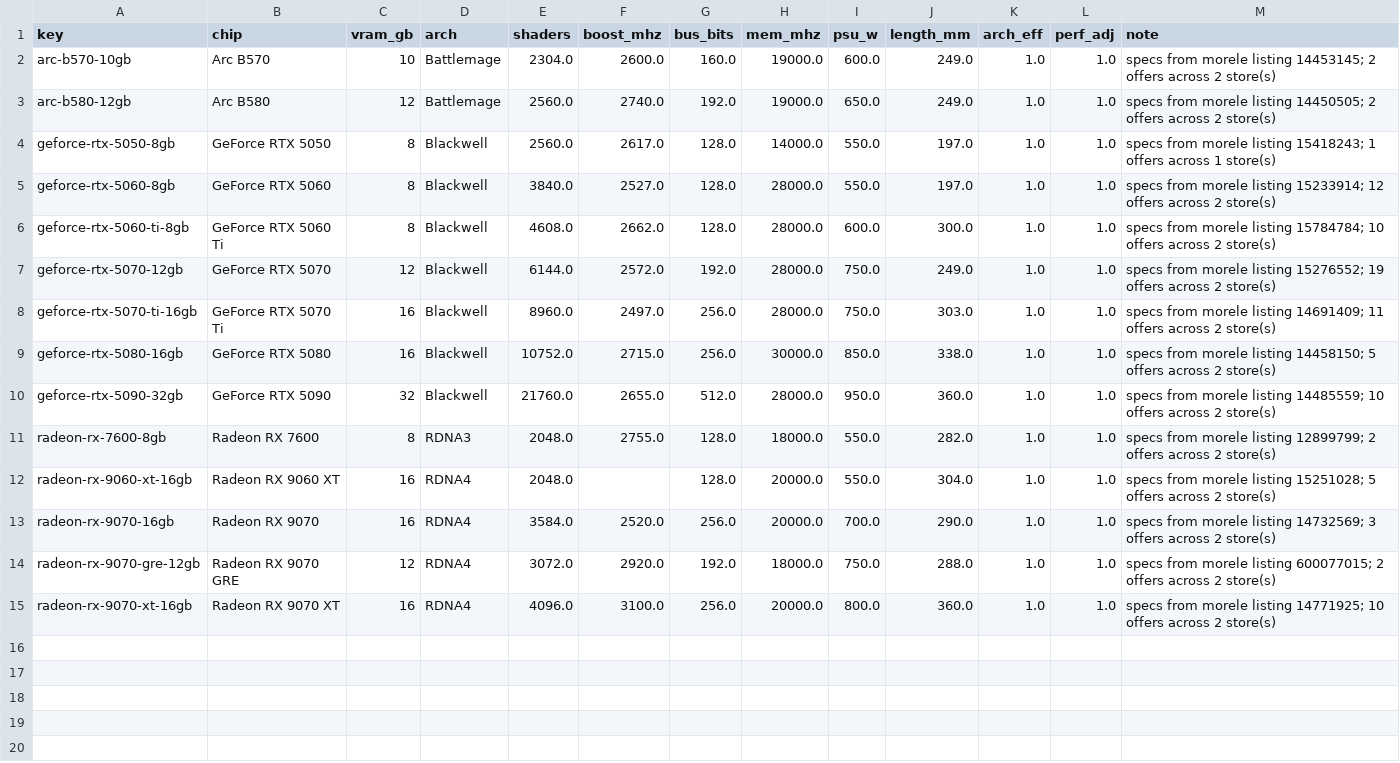
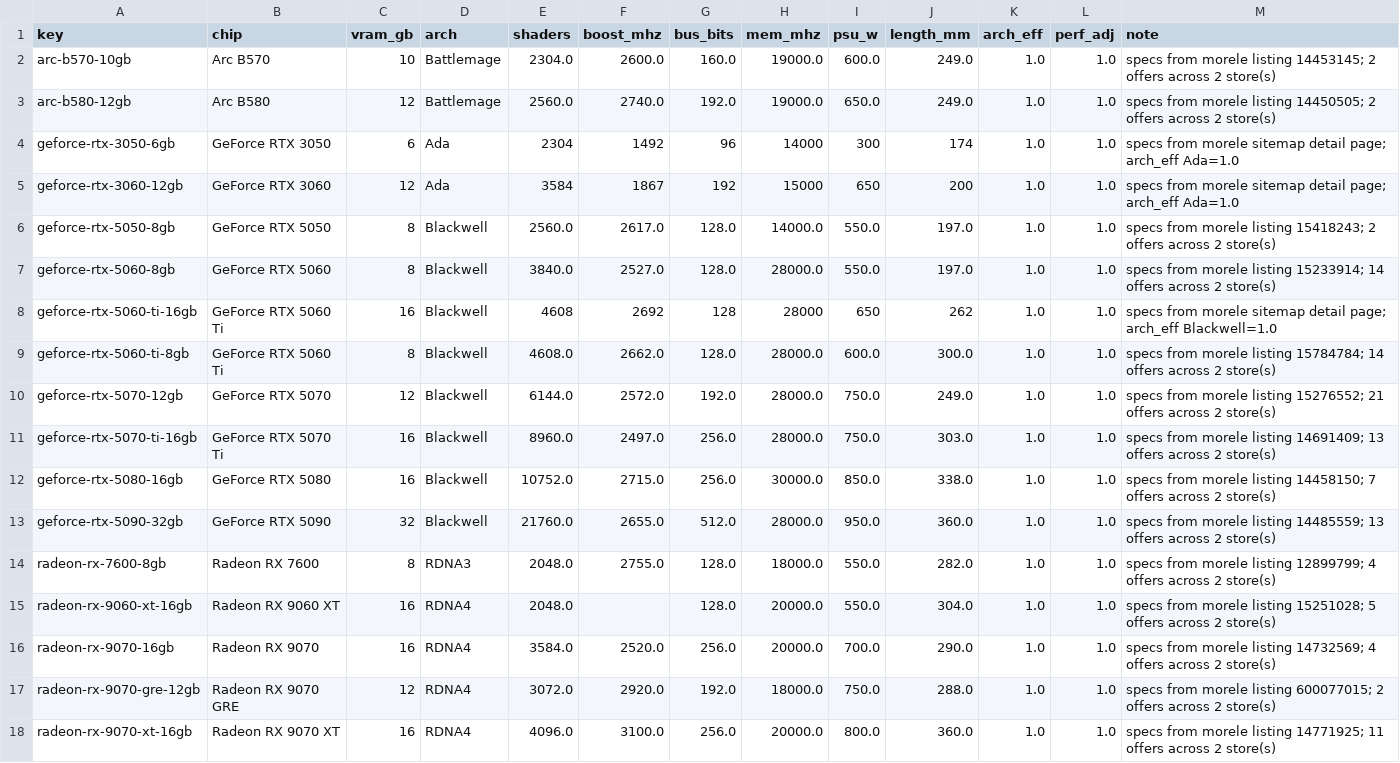
Before and after one commit to 997volt/komper, a CSV file: data/gpus.csv, drawn as a sheet.

```diff
--- a/data/gpus.csv
+++ b/data/gpus.csv
@@ -3,13 +3,16 @@ arc-b570-10gb,Arc B570,10,Battlemage,2304.0,2600.0,160.0,19000.0,600.0,249.0,1.0
 arc-b580-12gb,Arc B580,12,Battlemage,2560.0,2740.0,192.0,19000.0,650.0,249.0,1.0,1.0,specs from morele listing 14450505; 2 offers across 2 store(s)
-geforce-rtx-5050-8gb,GeForce RTX 5050,8,Blackwell,2560.0,2617.0,128.0,14000.0,550.0,197.0,1.0,1.0,specs from morele listing 15418243; 1 offers across 1 store(s)
-geforce-rtx-5060-8gb,GeForce RTX 5060,8,Blackwell,3840.0,2527.0,128.0,28000.0,550.0,197.0,1.0,1.0,specs from morele listing 15233914; 12 offers across 2 store(s)
-geforce-rtx-5060-ti-8gb,GeForce RTX 5060 Ti,8,Blackwell,4608.0,2662.0,128.0,28000.0,600.0,300.0,1.0,1.0,specs from morele listing 15784784; 10 offers across 2 store(s)
-geforce-rtx-5070-12gb,GeForce RTX 5070,12,Blackwell,6144.0,2572.0,192.0,28000.0,750.0,249.0,1.0,1.0,specs from morele listing 15276552; 19 offers across 2 store(s)
-geforce-rtx-5070-ti-16gb,GeForce RTX 5070 Ti,16,Blackwell,8960.0,2497.0,256.0,28000.0,750.0,303.0,1.0,1.0,specs from morele listing 14691409; 11 offers across 2 store(s)
-geforce-rtx-5080-16gb,GeForce RTX 5080,16,Blackwell,10752.0,2715.0,256.0,30000.0,850.0,338.0,1.0,1.0,specs from morele listing 14458150; 5 offers across 2 store(s)
-geforce-rtx-5090-32gb,GeForce RTX 5090,32,Blackwell,21760.0,2655.0,512.0,28000.0,950.0,360.0,1.0,1.0,specs from morele listing 14485559; 10 offers across 2 store(s)
-radeon-rx-7600-8gb,Radeon RX 7600,8,RDNA3,2048.0,2755.0,128.0,18000.0,550.0,282.0,1.0,1.0,specs from morele listing 12899799; 2 offers across 2 store(s)
+geforce-rtx-3050-6gb,GeForce RTX 3050,6,Ada,2304,1492,96,14000,300,174,1.0,1.0,specs from morele sitemap detail page; arch_eff Ada=1.0
+geforce-rtx-3060-12gb,GeForce RTX 3060,12,Ada,3584,1867,192,15000,650,200,1.0,1.0,specs from morele sitemap detail page; arch_eff Ada=1.0
+geforce-rtx-5050-8gb,GeForce RTX 5050,8,Blackwell,2560.0,2617.0,128.0,14000.0,550.0,197.0,1.0,1.0,specs from morele listing 15418243; 2 offers across 2 store(s)
+geforce-rtx-5060-8gb,GeForce RTX 5060,8,Blackwell,3840.0,2527.0,128.0,28000.0,550.0,197.0,1.0,1.0,specs from morele listing 15233914; 14 offers across 2 store(s)
+geforce-rtx-5060-ti-16gb,GeForce RTX 5060 Ti,16,Blackwell,4608,2692,128,28000,650,262,1.0,1.0,specs from morele sitemap detail page; arch_eff Blackwell=1.0
+geforce-rtx-5060-ti-8gb,GeForce RTX 5060 Ti,8,Blackwell,4608.0,2662.0,128.0,28000.0,600.0,300.0,1.0,1.0,specs from morele listing 15784784; 14 offers across 2 store(s)
+geforce-rtx-5070-12gb,GeForce RTX 5070,12,Blackwell,6144.0,2572.0,192.0,28000.0,750.0,249.0,1.0,1.0,specs from morele listing 15276552; 21 offers across 2 store(s)
+geforce-rtx-5070-ti-16gb,GeForce RTX 5070 Ti,16,Blackwell,8960.0,2497.0,256.0,28000.0,750.0,303.0,1.0,1.0,specs from morele listing 14691409; 13 offers across 2 store(s)
+geforce-rtx-5080-16gb,GeForce RTX 5080,16,Blackwell,10752.0,2715.0,256.0,30000.0,850.0,338.0,1.0,1.0,specs from morele listing 14458150; 7 offers across 2 store(s)
+geforce-rtx-5090-32gb,GeForce RTX 5090,32,Blackwell,21760.0,2655.0,512.0,28000.0,950.0,360.0,1.0,1.0,specs from morele listing 14485559; 13 offers across 2 store(s)
+radeon-rx-7600-8gb,Radeon RX 7600,8,RDNA3,2048.0,2755.0,128.0,18000.0,550.0,282.0,1.0,1.0,specs from morele listing 12899799; 4 offers across 2 store(s)
 radeon-rx-9060-xt-16gb,Radeon RX 9060 XT,16,RDNA4,2048.0,,128.0,20000.0,550.0,304.0,1.0,1.0,specs from morele listing 15251028; 5 offers across 2 store(s)
-radeon-rx-9070-16gb,Radeon RX 9070,16,RDNA4,3584.0,2520.0,256.0,20000.0,700.0,290.0,1.0,1.0,specs from morele listing 14732569; 3 offers across 2 store(s)
+radeon-rx-9070-16gb,Radeon RX 9070,16,RDNA4,3584.0,2520.0,256.0,20000.0,700.0,290.0,1.0,1.0,specs from morele listing 14732569; 4 offers across 2 store(s)
 radeon-rx-9070-gre-12gb,Radeon RX 9070 GRE,12,RDNA4,3072.0,2920.0,192.0,18000.0,750.0,288.0,1.0,1.0,specs from morele listing 600077015; 2 offers across 2 store(s)
-radeon-rx-9070-xt-16gb,Radeon RX 9070 XT,16,RDNA4,4096.0,3100.0,256.0,20000.0,800.0,360.0,1.0,1.0,specs from morele listing 14771925; 10 offers across 2 store(s)
+radeon-rx-9070-xt-16gb,Radeon RX 9070 XT,16,RDNA4,4096.0,3100.0,256.0,20000.0,800.0,360.0,1.0,1.0,specs from morele listing 14771925; 11 offers across 2 store(s)
```
Also changed, not shown: 1 other file.
